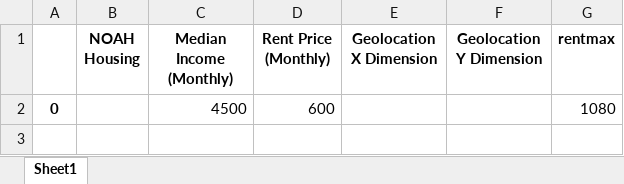
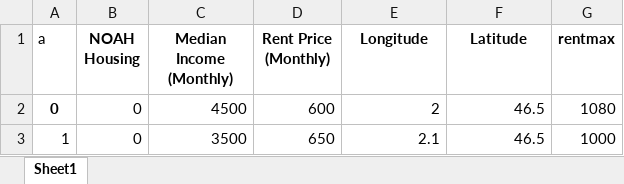
Before and after one commit to unibe-geodata-modelling/2021-visualize-geolocated-noah, an Excel workbook: dfnew.xlsx, sheet Sheet1, drawn as a sheet; values as stored, in another font and other column widths than the file's, no borders; the diff names each change by its address in the sheet, - before the commit and + after, or states it on an @@ line.

```diff
--- a/dfnew.xlsx (sheet Sheet1)
+++ b/dfnew.xlsx (sheet Sheet1)
-A1: (empty)
+A1: a
-E1: Geolocation X Dimension
+E1: Longitude
-F1: Geolocation Y Dimension
+F1: Latitude
-B2 (NOAH Housing): (empty)
+B2 (NOAH Housing): 0
-E2 (Longitude): (empty)
+E2 (Longitude): 2
-F2 (Latitude): (empty)
+F2 (Latitude): 46.5
+row 3: 1 | 0 | 3500 | 650 | 2.1 | 46.5 | 1000
```
Also changed, not shown: 2 other files.
